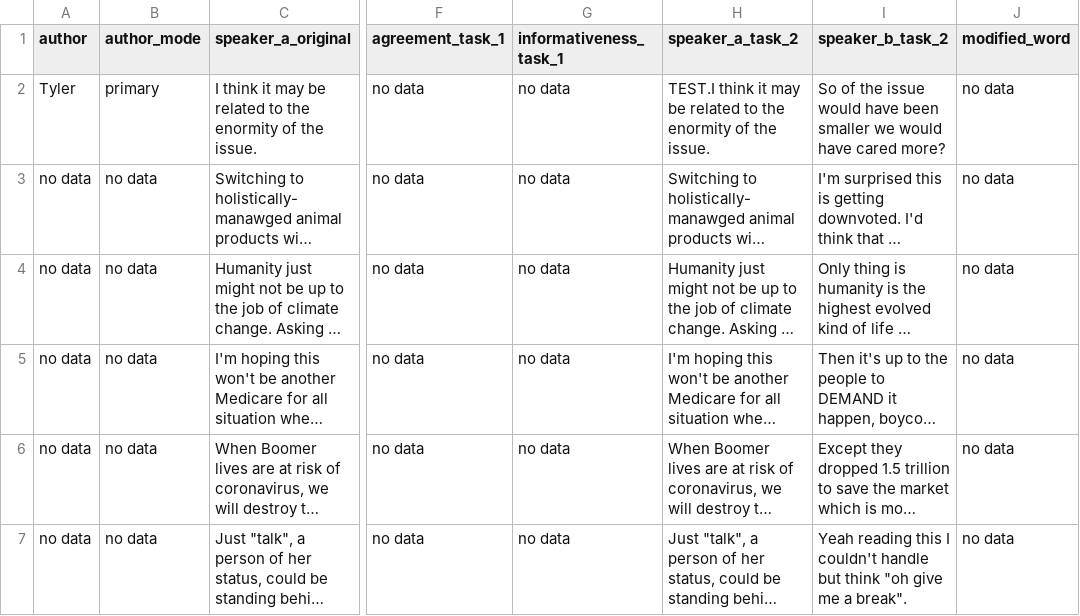
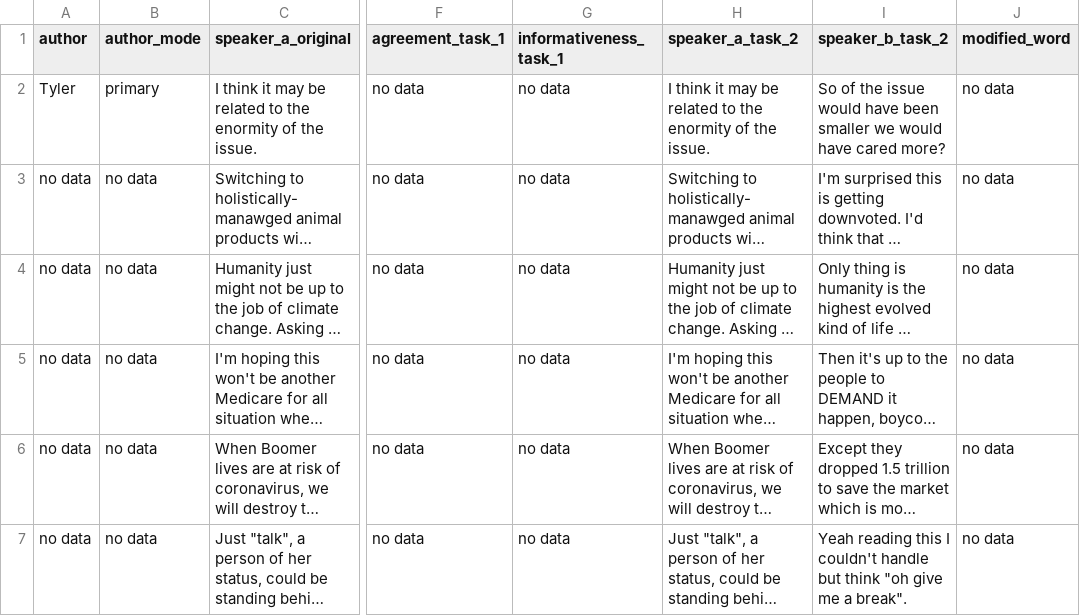
Before and after one commit to t-a-bonnet/exaggeration, a CSV file: job_2/exaggeration_master_job_2.csv, drawn as a sheet; only a part is shown, gaps mark what is left out; long unchanged cells end in …; the diff names each change by its address in the sheet, - before the commit and + after, or states it on an @@ line.

Commit message:
Update exaggeration_master_job_2.csv

```diff
--- a/job_2/exaggeration_master_job_2.csv
+++ b/job_2/exaggeration_master_job_2.csv
-H2 (speaker_a_task_2): TEST.I think it…
+H2 (speaker_a_task_2): I think it…
```
